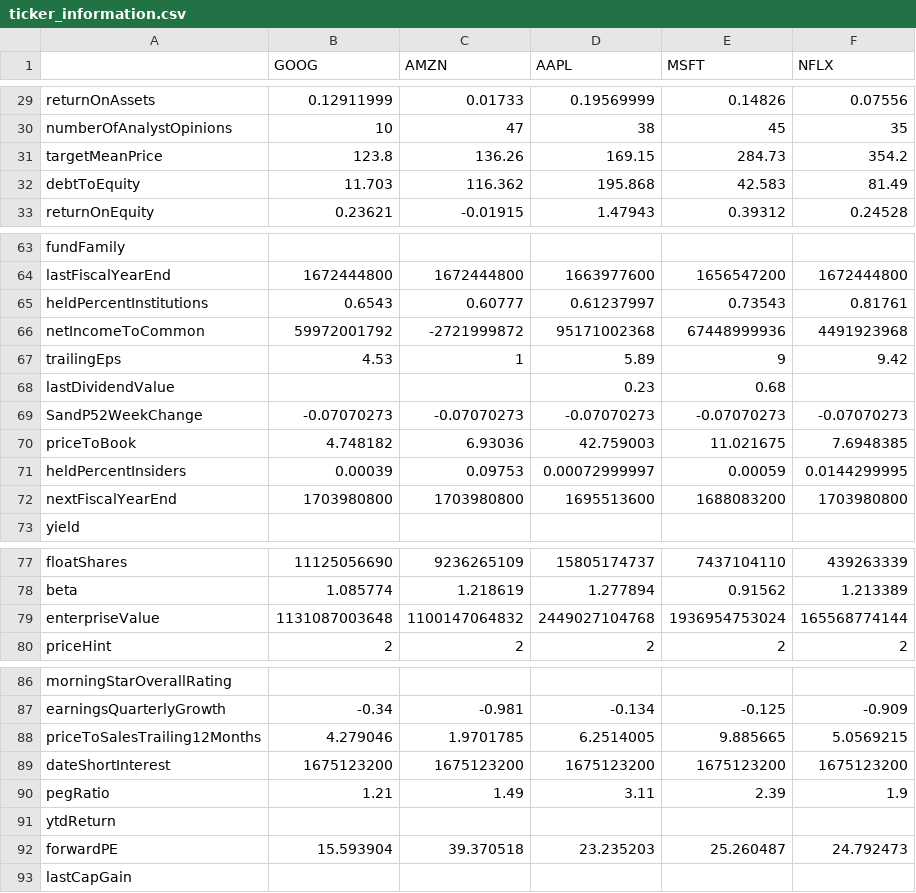
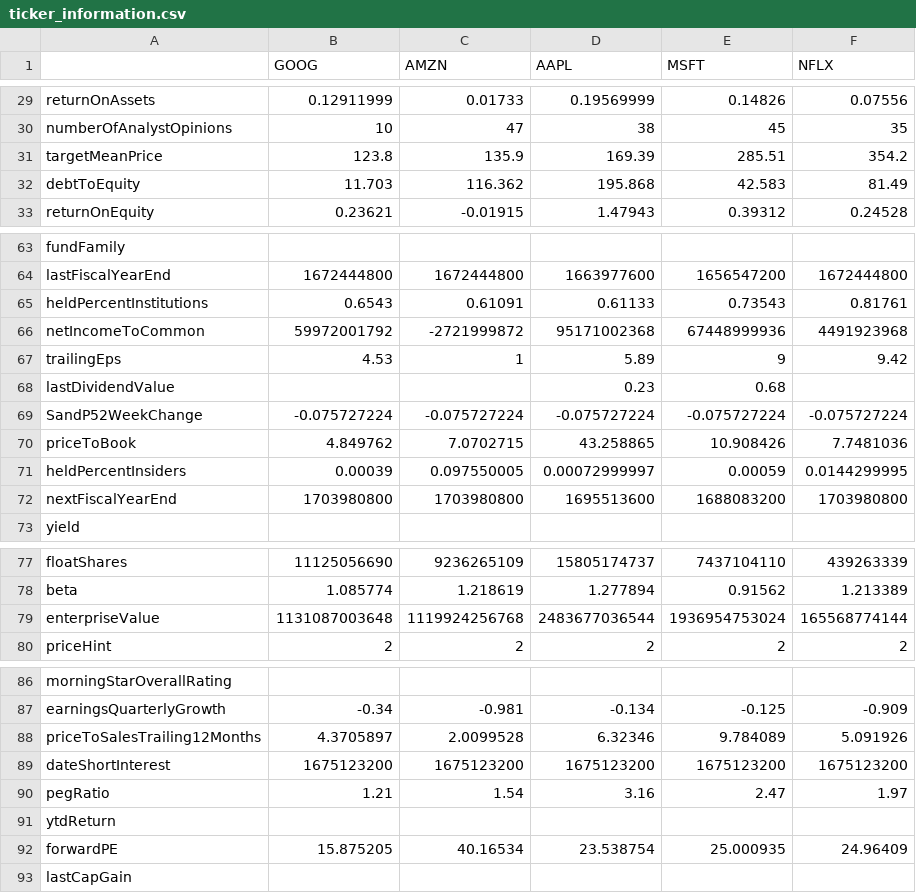
Before and after one commit to CarlosUziel/stock-picker, a CSV file: data/big_tech/ticker_information.csv, drawn as a sheet; only a part is shown, gaps mark what is left out; the diff covers the shown part only.

```diff
--- a/data/big_tech/ticker_information.csv
+++ b/data/big_tech/ticker_information.csv
@@ -30,3 +30,3 @@ returnOnAssets,0.12911999,0.01733,0.19569999,0.14826,0.07556
 numberOfAnalystOpinions,10,47,38,45,35
-targetMeanPrice,123.8,136.26,169.15,284.73,354.2
+targetMeanPrice,123.8,135.9,169.39,285.51,354.2
 debtToEquity,11.703,116.362,195.868,42.583,81.49
@@ -64,3 +64,3 @@ fundFamily,,,,,
 lastFiscalYearEnd,1672444800,1672444800,1663977600,1656547200,1672444800
-heldPercentInstitutions,0.6543,0.60777,0.61237997,0.73543,0.81761
+heldPercentInstitutions,0.6543,0.61091,0.61133,0.73543,0.81761
 netIncomeToCommon,59972001792,-2721999872,95171002368,67448999936,4491923968
@@ -68,5 +68,5 @@ trailingEps,4.53,1,5.89,9,9.42
 lastDividendValue,,,0.23,0.68,
-SandP52WeekChange,-0.07070273,-0.07070273,-0.07070273,-0.07070273,-0.07070273
-priceToBook,4.748182,6.93036,42.759003,11.021675,7.6948385
-heldPercentInsiders,0.00039,0.09753,0.00072999997,0.00059,0.0144299995
+SandP52WeekChange,-0.075727224,-0.075727224,-0.075727224,-0.075727224,-0.075727224
+priceToBook,4.849762,7.0702715,43.258865,10.908426,7.7481036
+heldPercentInsiders,0.00039,0.097550005,0.00072999997,0.00059,0.0144299995
 nextFiscalYearEnd,1703980800,1703980800,1695513600,1688083200,1703980800
@@ -78,3 +78,3 @@ floatShares,11125056690,9236265109,15805174737,7437104110,439263339
 beta,1.085774,1.218619,1.277894,0.91562,1.213389
-enterpriseValue,1131087003648,1100147064832,2449027104768,1936954753024,165568774144
+enterpriseValue,1131087003648,1119924256768,2483677036544,1936954753024,165568774144
 priceHint,2,2,2,2,2
@@ -87,7 +87,7 @@ morningStarOverallRating,,,,,
 earningsQuarterlyGrowth,-0.34,-0.981,-0.134,-0.125,-0.909
-priceToSalesTrailing12Months,4.279046,1.9701785,6.2514005,9.885665,5.0569215
+priceToSalesTrailing12Months,4.3705897,2.0099528,6.32346,9.784089,5.091926
 dateShortInterest,1675123200,1675123200,1675123200,1675123200,1675123200
-pegRatio,1.21,1.49,3.11,2.39,1.9
+pegRatio,1.21,1.54,3.16,2.47,1.97
 ytdReturn,,,,,
-forwardPE,15.593904,39.370518,23.235203,25.260487,24.792473
+forwardPE,15.875205,40.16534,23.538754,25.000935,24.96409
 lastCapGain,,,,,
```
Also changed, not shown: 36 edited cells elsewhere in this file, data/big_tech/ticker_data.csv.
